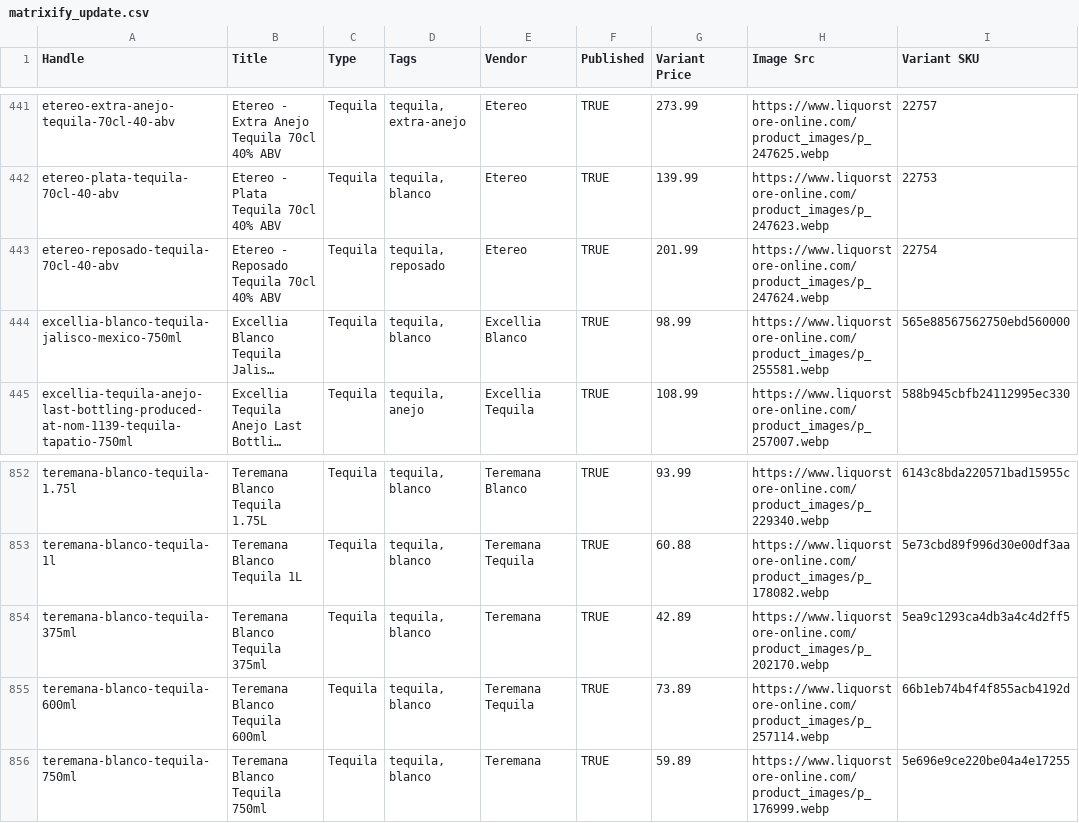
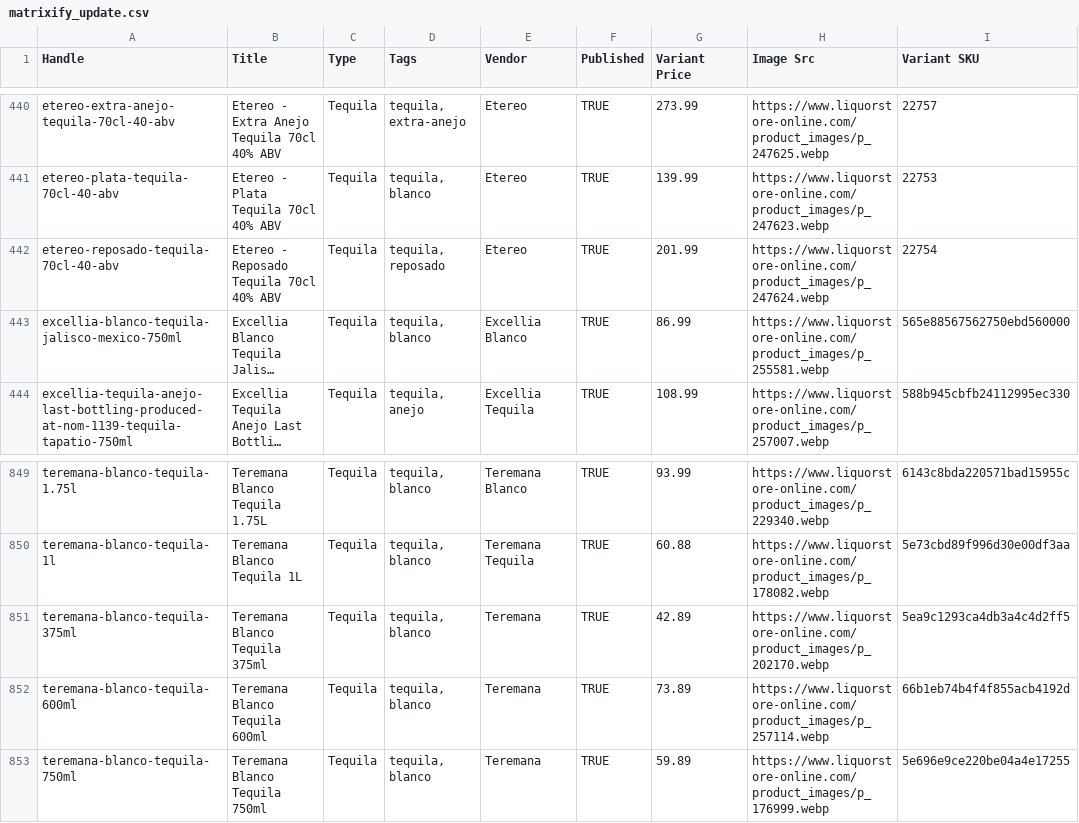
Before and after one commit to Njawnson/tequila-shopify-sync, a CSV file: output/matrixify_update.csv, drawn as a sheet; only a part is shown, gaps mark what is left out; long unchanged cells end in …; addresses are those after the commit; the diff covers the shown part only; the diff names each change by its address in the sheet, - before the commit and + after, or states it on an @@ line.

```diff
--- a/output/matrixify_update.csv
+++ b/output/matrixify_update.csv
-G443 (Variant Price): 98.99
+G443 (Variant Price): 86.99
-E852 (Vendor): Teremana Tequila
+E852 (Vendor): Teremana
```
Also changed, not shown: 3 added rows, 6 removed rows and 4 edited cells elsewhere in this file, 1 other file.
